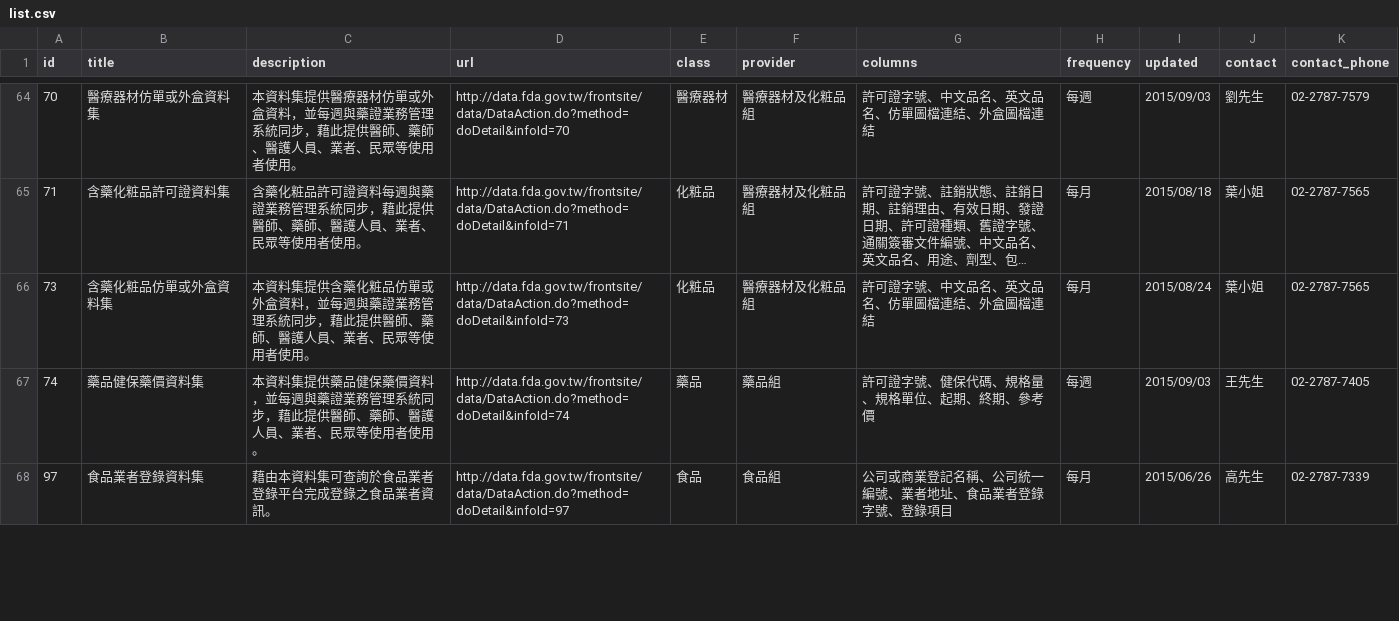
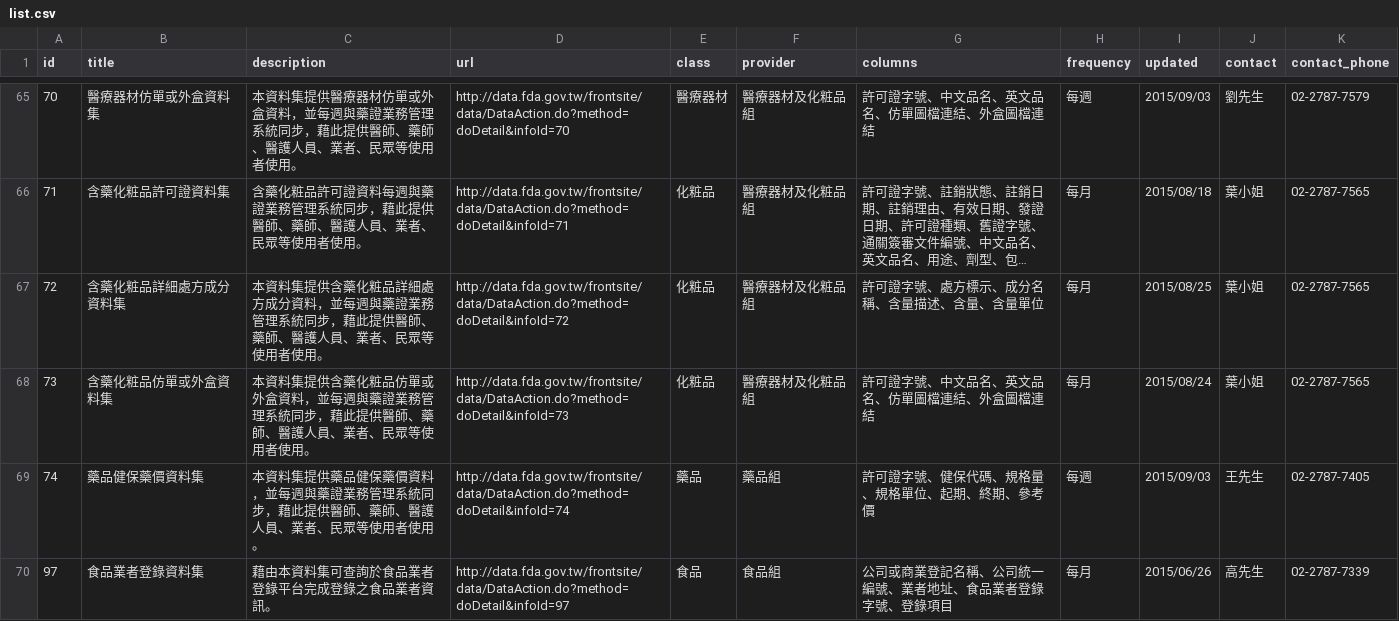
Before and after one commit to kiang/data.fda.gov.tw-list, a CSV file: list.csv, drawn as a sheet; only a part is shown, gaps mark what is left out; long unchanged cells end in …; the diff covers the shown part only; the diff names each change by its address in the sheet, - before the commit and + after, or states it on an @@ line.

```diff
--- a/list.csv
+++ b/list.csv
+row 67: 72 | 含藥化粧品詳細處方成分資料集 | 本資料集提供含藥化粧品詳細處方成分資料，並每週與藥證業務管理系統同步，藉此提供醫師、藥師、醫護人員、業者、民眾等使用者使用。 | http://data.fda.gov.tw/frontsite/data/DataAction.do?method=doDetail&infoId=72 | 化粧品 | 醫療器材及化粧品組 | 許可證字號、處方標示、成分名稱、含量描述、含量、含量單位 | 每月 | 2015/08/25 | 葉小姐 | 02-2787-7565
```
Also changed, not shown: 3 added rows and 5 edited cells elsewhere in this file, dataset/124.csv, dataset/152.csv, 2 other files.
